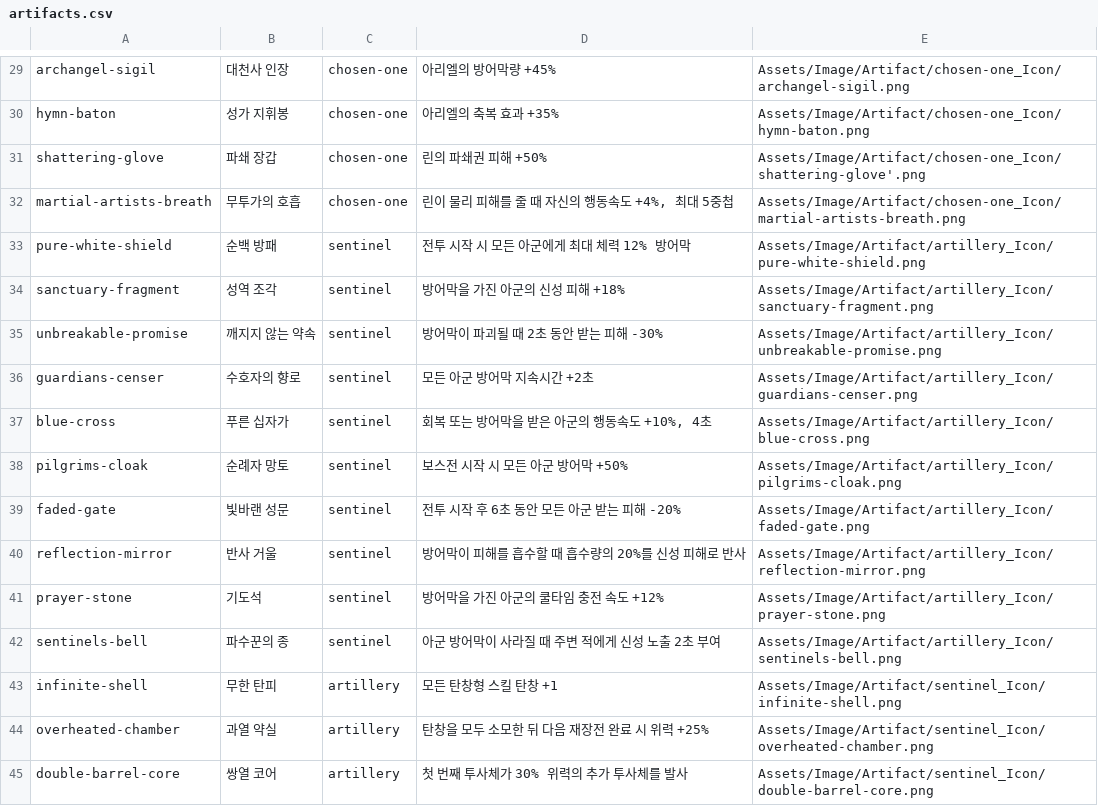
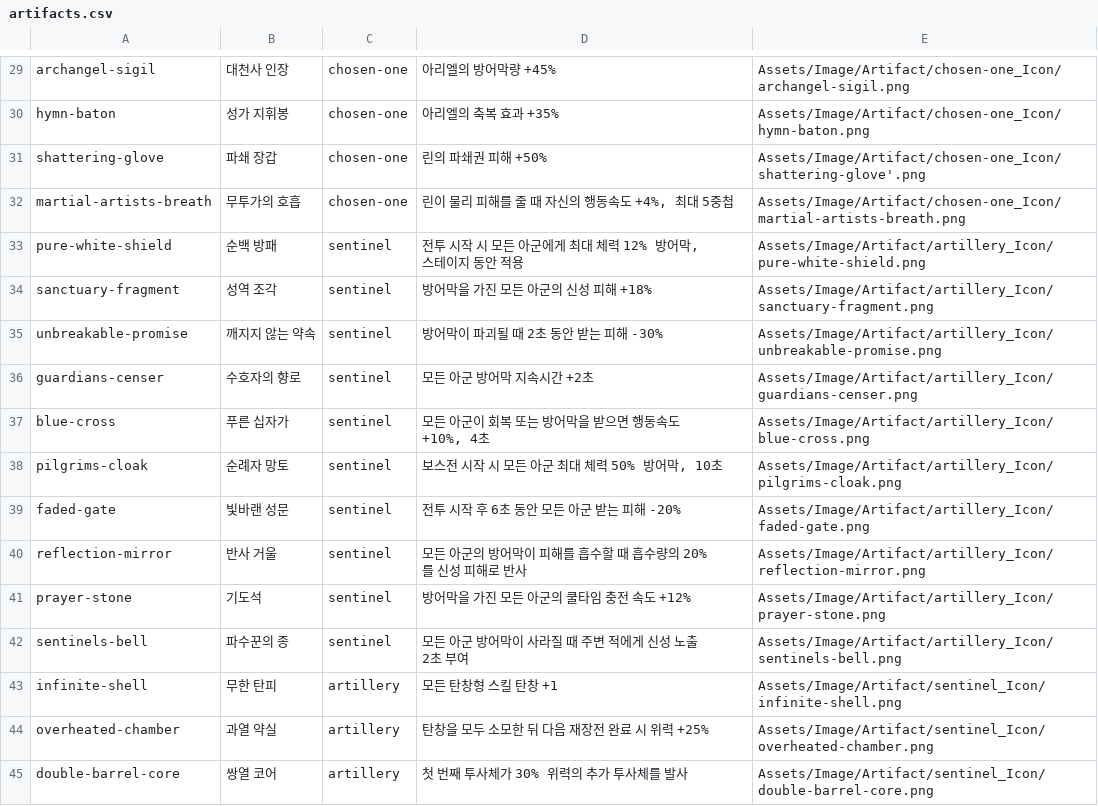
Before and after one commit to t331277-collab/Pakuri_Tower_Defense, a CSV file: Pakuri/Assets/CSVdata/Artifact/artifacts.csv, drawn as a sheet; only a part is shown, gaps mark what is left out.

```diff
--- a/Pakuri/Assets/CSVdata/Artifact/artifacts.csv
+++ b/Pakuri/Assets/CSVdata/Artifact/artifacts.csv
@@ -32,12 +32,12 @@
 "martial-artists-breath","무투가의 호흡","chosen-one","린이 물리 피해를 줄 때 자신의 행동속도 +4%, 최대 5중첩","Assets/Image/Artifact/chosen-one_Icon/martial-artists-breath.png"
-"pure-white-shield","순백 방패","sentinel","전투 시작 시 모든 아군에게 최대 체력 12% 방어막","Assets/Image/Artifact/artillery_Icon/pure-white-shield.png"
-"sanctuary-fragment","성역 조각","sentinel","방어막을 가진 아군의 신성 피해 +18%","Assets/Image/Artifact/artillery_Icon/sanctuary-fragment.png"
+"pure-white-shield","순백 방패","sentinel","전투 시작 시 모든 아군에게 최대 체력 12% 방어막, 스테이지 동안 적용","Assets/Image/Artifact/artillery_Icon/pure-white-shield.png"
+"sanctuary-fragment","성역 조각","sentinel","방어막을 가진 모든 아군의 신성 피해 +18%","Assets/Image/Artifact/artillery_Icon/sanctuary-fragment.png"
 "unbreakable-promise","깨지지 않는 약속","sentinel","방어막이 파괴될 때 2초 동안 받는 피해 -30%","Assets/Image/Artifact/artillery_Icon/unbreakable-promise.png"
 "guardians-censer","수호자의 향로","sentinel","모든 아군 방어막 지속시간 +2초","Assets/Image/Artifact/artillery_Icon/guardians-censer.png"
-"blue-cross","푸른 십자가","sentinel","회복 또는 방어막을 받은 아군의 행동속도 +10%, 4초","Assets/Image/Artifact/artillery_Icon/blue-cross.png"
-"pilgrims-cloak","순례자 망토","sentinel","보스전 시작 시 모든 아군 방어막 +50%","Assets/Image/Artifact/artillery_Icon/pilgrims-cloak.png"
+"blue-cross","푸른 십자가","sentinel","모든 아군이 회복 또는 방어막을 받으면 행동속도 +10%, 4초","Assets/Image/Artifact/artillery_Icon/blue-cross.png"
+"pilgrims-cloak","순례자 망토","sentinel","보스전 시작 시 모든 아군 최대 체력 50% 방어막, 10초","Assets/Image/Artifact/artillery_Icon/pilgrims-cloak.png"
 "faded-gate","빛바랜 성문","sentinel","전투 시작 후 6초 동안 모든 아군 받는 피해 -20%","Assets/Image/Artifact/artillery_Icon/faded-gate.png"
-"reflection-mirror","반사 거울","sentinel","방어막이 피해를 흡수할 때 흡수량의 20%를 신성 피해로 반사","Assets/Image/Artifact/artillery_Icon/reflection-mirror.png"
-"prayer-stone","기도석","sentinel","방어막을 가진 아군의 쿨타임 충전 속도 +12%","Assets/Image/Artifact/artillery_Icon/prayer-stone.png"
-"sentinels-bell","파수꾼의 종","sentinel","아군 방어막이 사라질 때 주변 적에게 신성 노출 2초 부여","Assets/Image/Artifact/artillery_Icon/sentinels-bell.png"
+"reflection-mirror","반사 거울","sentinel","모든 아군의 방어막이 피해를 흡수할 때 흡수량의 20%를 신성 피해로 반사","Assets/Image/Artifact/artillery_Icon/reflection-mirror.png"
+"prayer-stone","기도석","sentinel","방어막을 가진 모든 아군의 쿨타임 충전 속도 +12%","Assets/Image/Artifact/artillery_Icon/prayer-stone.png"
+"sentinels-bell","파수꾼의 종","sentinel","모든 아군 방어막이 사라질 때 주변 적에게 신성 노출 2초 부여","Assets/Image/Artifact/artillery_Icon/sentinels-bell.png"
 "infinite-shell","무한 탄피","artillery","모든 탄창형 스킬 탄창 +1","Assets/Image/Artifact/sentinel_Icon/infinite-shell.png"
```
Also changed, not shown: Pakuri/Assets/CSVdata/Artifact/Effect/artifact_synergy_effects.csv, Pakuri/Assets/CSVdata/Artifact/Skill/artifact_skill_triger.csv, 10 other files.
